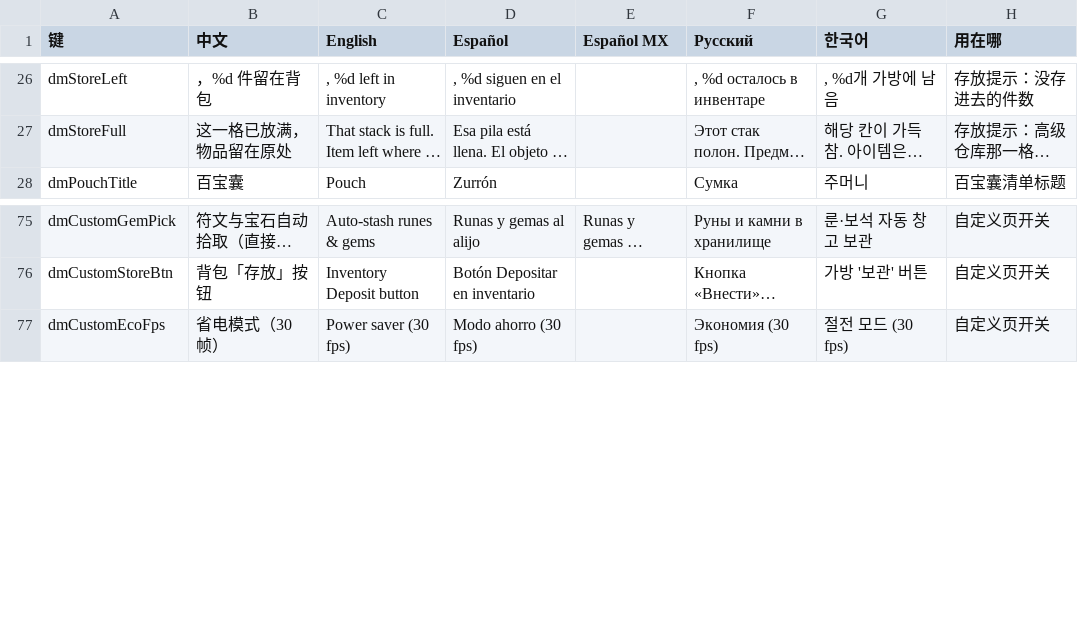
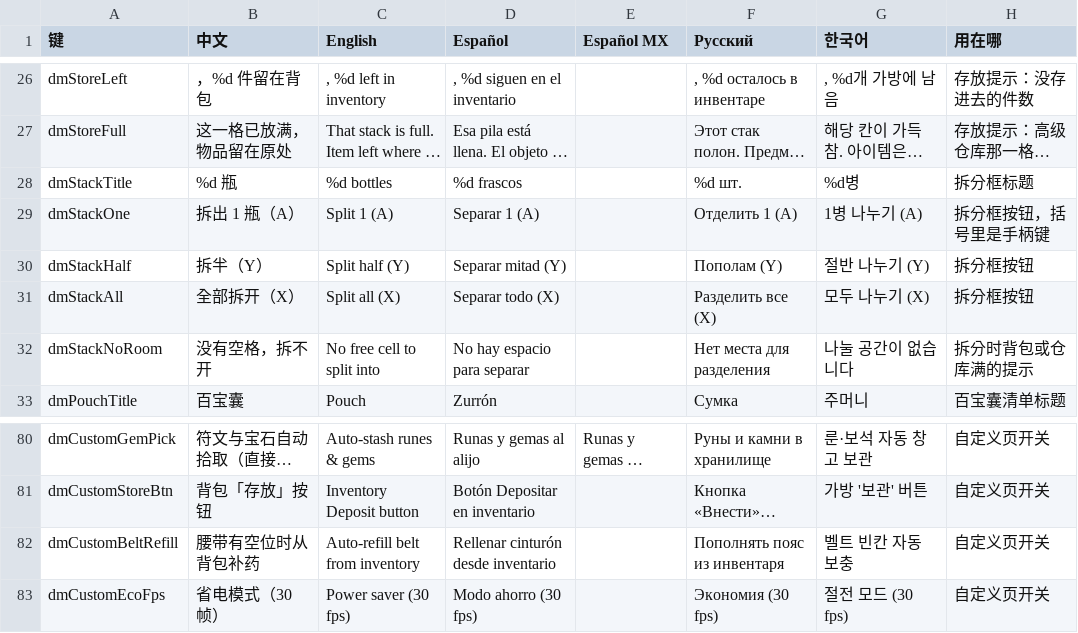
Before and after one commit to augustxxx-debug/d2r-mobile-plus, a TSV file: dm/i18n/ui_text.tsv, drawn as a sheet; only a part is shown, gaps mark what is left out; long unchanged cells end in …; the diff names each change by its address in the sheet, - before the commit and + after, or states it on an @@ line.

```diff
--- a/dm/i18n/ui_text.tsv
+++ b/dm/i18n/ui_text.tsv
+row 28: dmStackTitle | %d 瓶 | %d bottles | %d frascos |  | %d шт. | %d병 | 拆分框标题
+row 29: dmStackOne | 拆出 1 瓶（A） | Split 1 (A) | Separar 1 (A) |  | Отделить 1 (A) | 1병 나누기 (A) | 拆分框按钮，括号里是手柄键
+row 30: dmStackHalf | 拆半（Y） | Split half (Y) | Separar mitad (Y) |  | Пополам (Y) | 절반 나누기 (Y) | 拆分框按钮
+row 31: dmStackAll | 全部拆开（X） | Split all (X) | Separar todo (X) |  | Разделить все (X) | 모두 나누기 (X) | 拆分框按钮
+row 32: dmStackNoRoom | 没有空格，拆不开 | No free cell to split into | No hay espacio para separar |  | Нет места для разделения | 나눌 공간이 없습니다 | 拆分时背包或仓库满的提示
+row 82: dmCustomBeltRefill | 腰带有空位时从背包补药 | Auto-refill belt from inventory | Rellenar cinturón desde inventario |  | Пополнять пояс из инвентаря | 벨트 빈칸 자동 보충 | 自定义页开关
```
Also changed, not shown: 8 other files.
